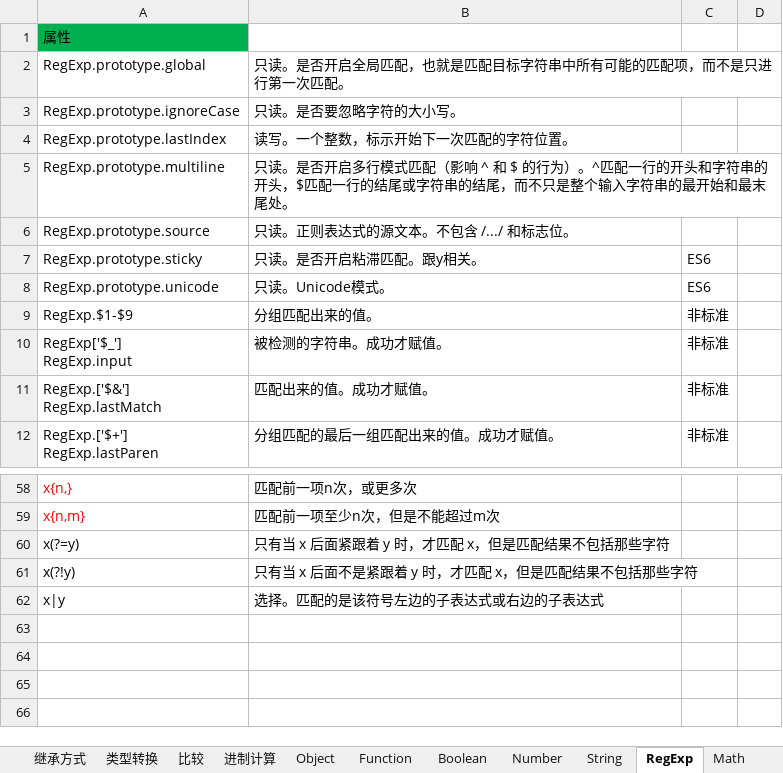
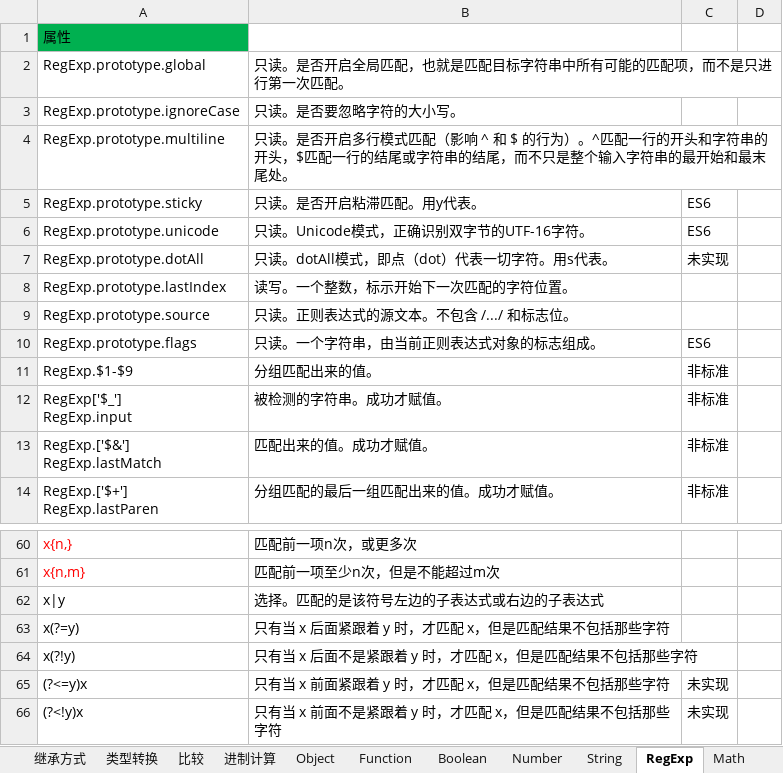
Before and after one commit to xingkongbj/study_web, an Excel workbook: 总结/前端/JS.xlsx, sheet RegExp, drawn as a sheet; only a part is shown, gaps mark what is left out; values as stored, in another font and other column widths than the file's, no borders; removed rows and columns are numbered as before the commit, all else as after; the diff names each change by its address in the sheet, - before the commit and + after, or states it on an @@ line.

```diff
--- a/总结/前端/JS.xlsx (sheet RegExp)
+++ b/总结/前端/JS.xlsx (sheet RegExp)
@@ row 5 moved to row 4: RegExp.prototype.multiline @@
+row 5: RegExp.prototype.sticky | 只读。是否开启粘滞匹配。用y代表。 | ES6
+row 6: RegExp.prototype.unicode | 只读。Unicode模式，正确识别双字节的UTF-16字符。 | ES6
+row 7: RegExp.prototype.dotAll | 只读。dotAll模式，即点（dot）代表一切字符。用s代表。 | 未实现
-row 7: RegExp.prototype.sticky | 只读。是否开启粘滞匹配。跟y相关。 | ES6
-row 8: RegExp.prototype.unicode | 只读。Unicode模式。 | ES6
+row 10: RegExp.prototype.flags | 只读。一个字符串，由当前正则表达式对象的标志组成。 | ES6
-row 62: x|y
+row 62: x|y
+row 65: (?<=y)x | 只有当 x 前面紧跟着 y 时，才匹配 x，但是匹配结果不包括那些字符 | 未实现
+row 66: (?<!y)x | 只有当 x 前面不是紧跟着 y 时，才匹配 x，但是匹配结果不包括那些字符 | 未实现
```
Also changed, not shown: 2 other files.
